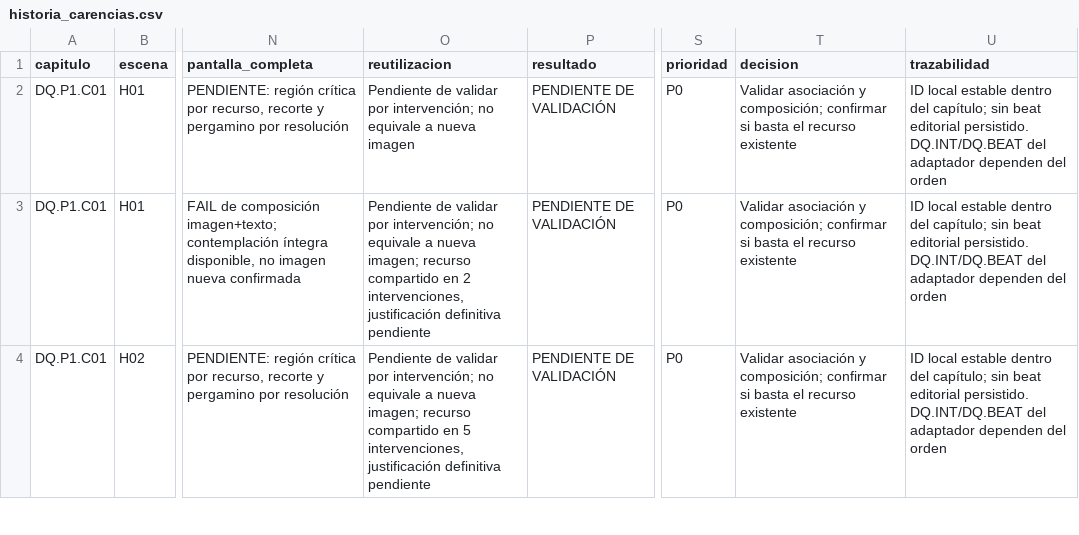
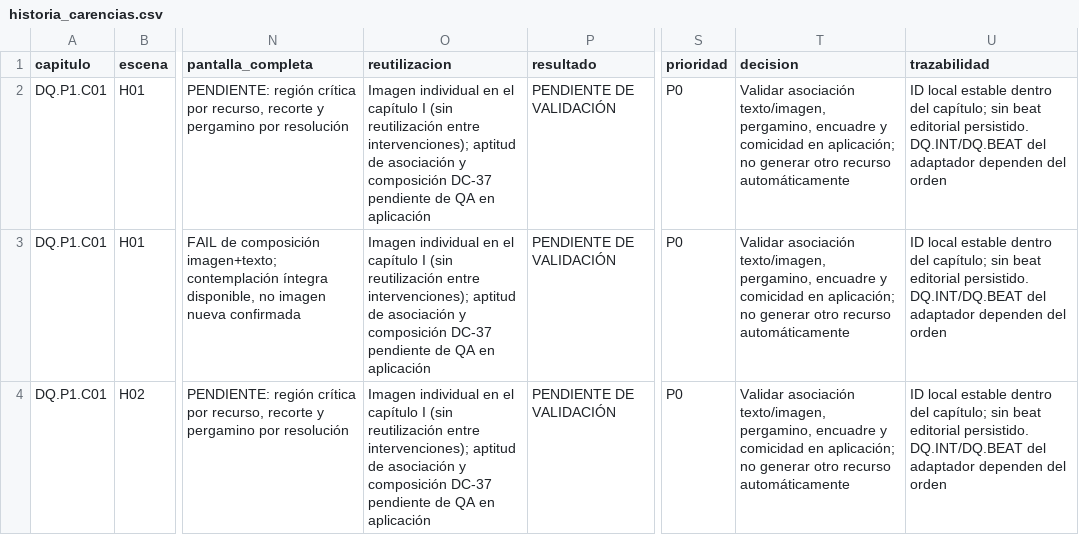
Before and after one commit to JavierRB35/El_Quijote_App, a CSV file: docs/qa/dc37/historia_carencias.csv, drawn as a sheet; only a part is shown, gaps mark what is left out; the diff covers the shown part only; the diff names each change by its address in the sheet, - before the commit and + after, or states it on an @@ line.

Commit message:
feat(I.1): activar 16 imágenes DC-40 y cobertura visual individualizada
25 fotogramas únicos para 25 intervenciones de Historia I.1, tres consecuencias Aventura mejoradas, encuadres provisionales y QA pendientes de validación visual del propietario. PR #101.

```diff
--- a/docs/qa/dc37/historia_carencias.csv
+++ b/docs/qa/dc37/historia_carencias.csv
-O2 (reutilizacion): Pendiente de validar por intervención; no equivale a nueva imagen
+O2 (reutilizacion): Imagen individual en el capítulo I (sin reutilización entre intervenciones); aptitud de asociación y composición DC-37 pendiente de QA en aplicación
-T2:T4 (decision): Validar asociación y composición; confirmar si basta el recurso existente
+T2:T4 (decision): Validar asociación texto/imagen, pergamino, encuadre y comicidad en aplicación; no generar otro recurso automáticamente
-O3 (reutilizacion): Pendiente de validar por intervención; no equivale a nueva imagen; recurso compartido en 2 intervenciones, justificación definitiva pendiente
+O3 (reutilizacion): Imagen individual en el capítulo I (sin reutilización entre intervenciones); aptitud de asociación y composición DC-37 pendiente de QA en aplicación
-O4 (reutilizacion): Pendiente de validar por intervención; no equivale a nueva imagen; recurso compartido en 5 intervenciones, justificación definitiva pendiente
+O4 (reutilizacion): Imagen individual en el capítulo I (sin reutilización entre intervenciones); aptitud de asociación y composición DC-37 pendiente de QA en aplicación
```
Also changed, not shown: 124 edited cells elsewhere in this file, docs/qa/dc37/aventura_carencias.csv, docs/qa/dc37/historia_cobertura.csv, 8 other files.
